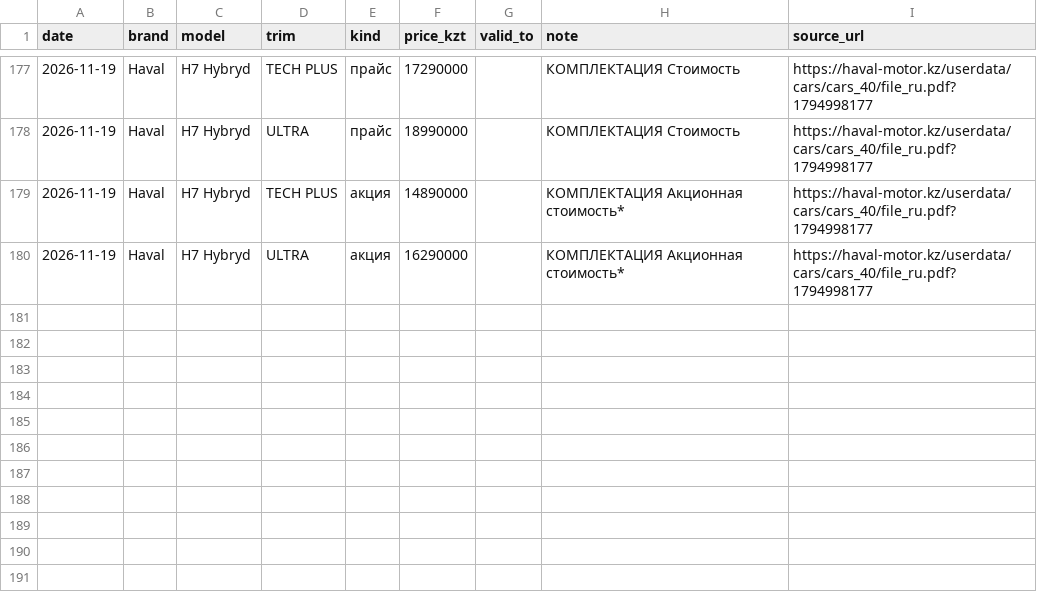
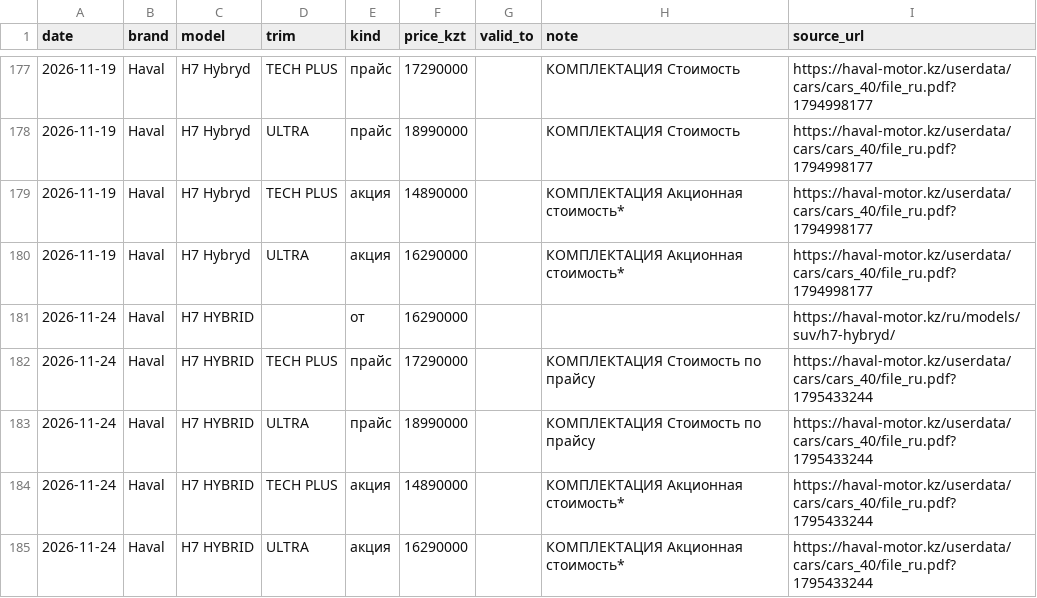
Before and after one commit to chaikoseverauto-bot/kz-car-prices, a CSV file: data/history.csv, drawn as a sheet; only a part is shown, gaps mark what is left out; the diff names each change by its address in the sheet, - before the commit and + after, or states it on an @@ line.

```diff
--- a/data/history.csv
+++ b/data/history.csv
+row 181: 2026-11-24 | Haval | H7 HYBRID |  | от | 16290000 |  |  | https://haval-motor.kz/ru/models/suv/h7-hybryd/
+row 182: 2026-11-24 | Haval | H7 HYBRID | TECH PLUS | прайс | 17290000 |  | КОМПЛЕКТАЦИЯ Стоимость по прайсу | https://haval-motor.kz/userdata/cars/cars_40/file_ru.pdf?1795433244
+row 183: 2026-11-24 | Haval | H7 HYBRID | ULTRA | прайс | 18990000 |  | КОМПЛЕКТАЦИЯ Стоимость по прайсу | https://haval-motor.kz/userdata/cars/cars_40/file_ru.pdf?1795433244
+row 184: 2026-11-24 | Haval | H7 HYBRID | TECH PLUS | акция | 14890000 |  | КОМПЛЕКТАЦИЯ Акционная стоимость* | https://haval-motor.kz/userdata/cars/cars_40/file_ru.pdf?1795433244
+row 185: 2026-11-24 | Haval | H7 HYBRID | ULTRA | акция | 16290000 |  | КОМПЛЕКТАЦИЯ Акционная стоимость* | https://haval-motor.kz/userdata/cars/cars_40/file_ru.pdf?1795433244
```
Also changed, not shown: data/latest.csv, 4 other files.
